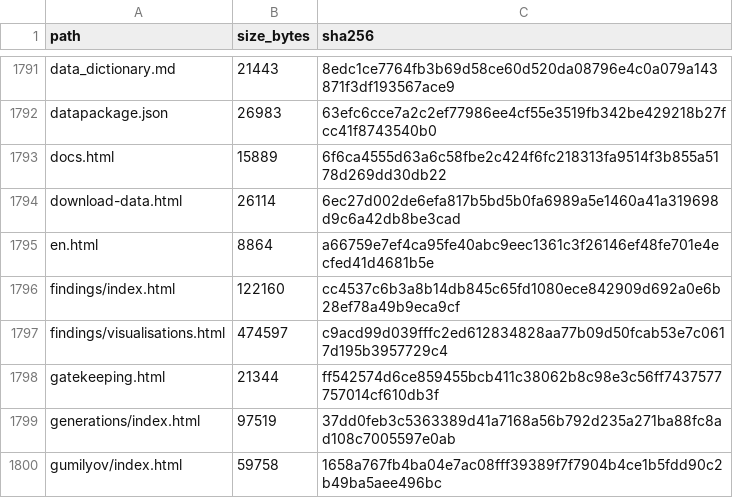
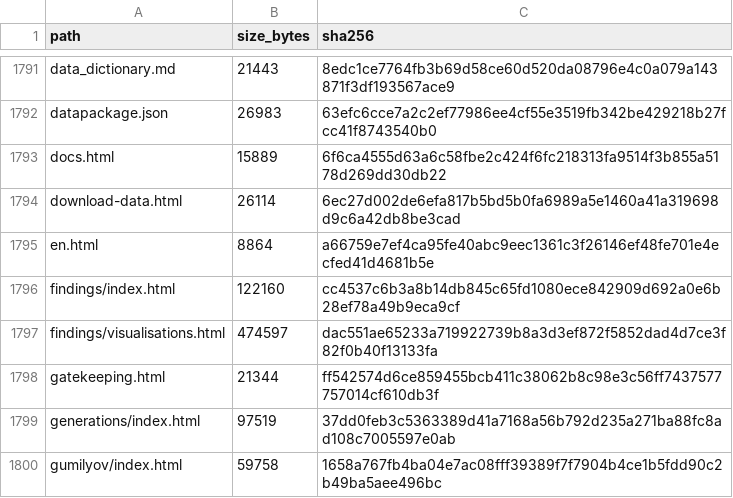
Before and after one commit to gasyoun/IndologyScholars, a CSV file: analytics_output/publication_file_manifest.csv, drawn as a sheet; only a part is shown, gaps mark what is left out.

```diff
--- a/analytics_output/publication_file_manifest.csv
+++ b/analytics_output/publication_file_manifest.csv
@@ -1796,3 +1796,3 @@ en.html,8864,a66759e7ef4ca95fe40abc9eec1361c3f26146ef48fe701e4ecfed41d4681b5e
 findings/index.html,122160,cc4537c6b3a8b14db845c65fd1080ece842909d692a0e6b28ef78a49b9eca9cf
-findings/visualisations.html,474597,c9acd99d039fffc2ed612834828aa77b09d50fcab53e7c0617d195b3957729c4
+findings/visualisations.html,474597,dac551ae65233a719922739b8a3d3ef872f5852dad4d7ce3f82f0b40f13133fa
 gatekeeping.html,21344,ff542574d6ce859455bcb411c38062b8c98e3c56ff7437577757014cf610db3f
```
Also changed, not shown: 3 other files.
